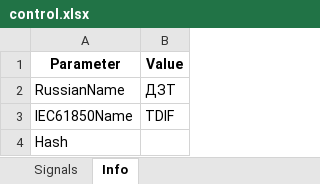
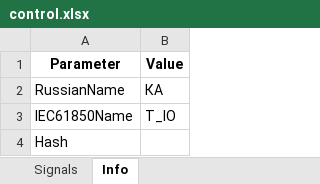
Before and after one commit to greglu1976/uniomni, an Excel workbook: funcs/control.xlsx, sheet Info, drawn as a sheet; values as stored, in another font and other column widths than the file's, no borders; the diff names each change by its address in the sheet, - before the commit and + after, or states it on an @@ line.

```diff
--- a/funcs/control.xlsx (sheet Info)
+++ b/funcs/control.xlsx (sheet Info)
-B2 (Value): ДЗТ
+B2 (Value): КА
-B3 (Value): TDIF
+B3 (Value): T_IO
```
Also changed, not shown: sheet Signals, funcs/LLN0.xlsx, 20 other files.
